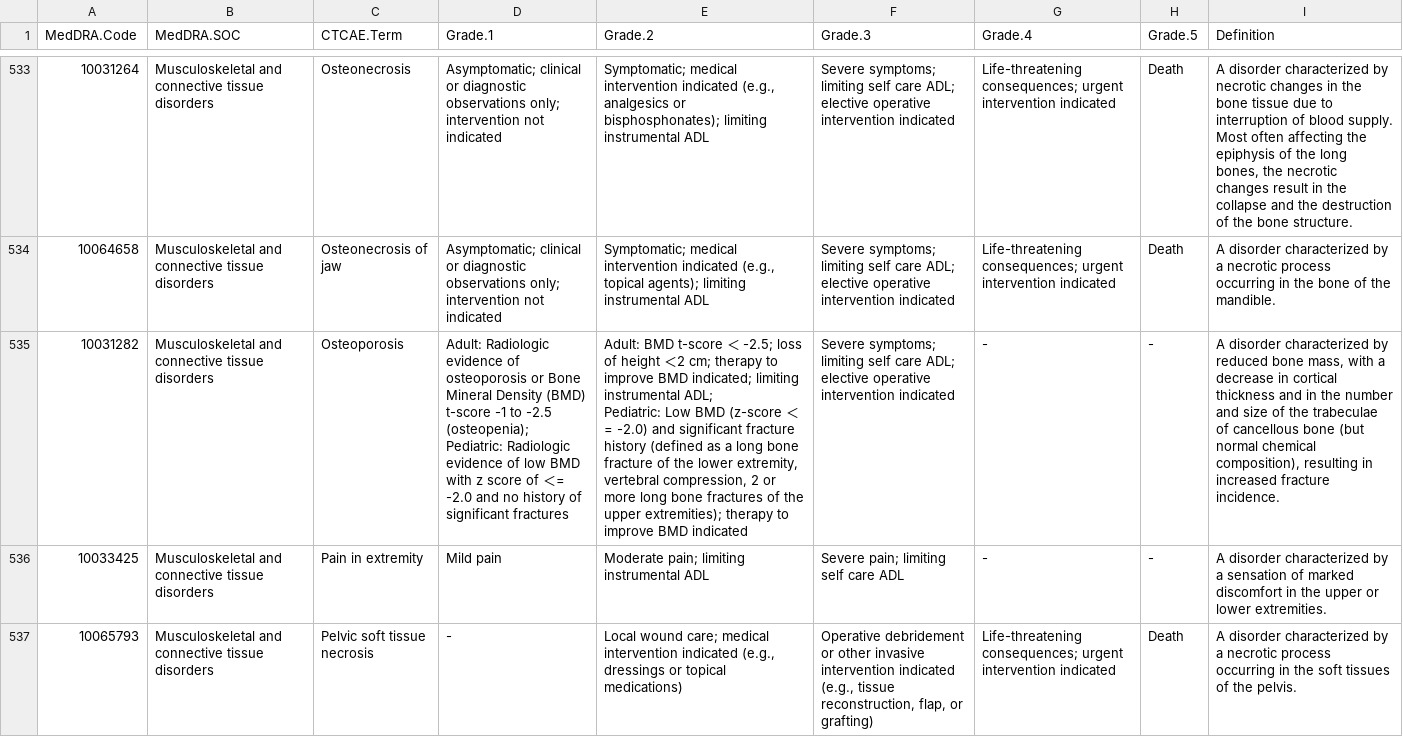
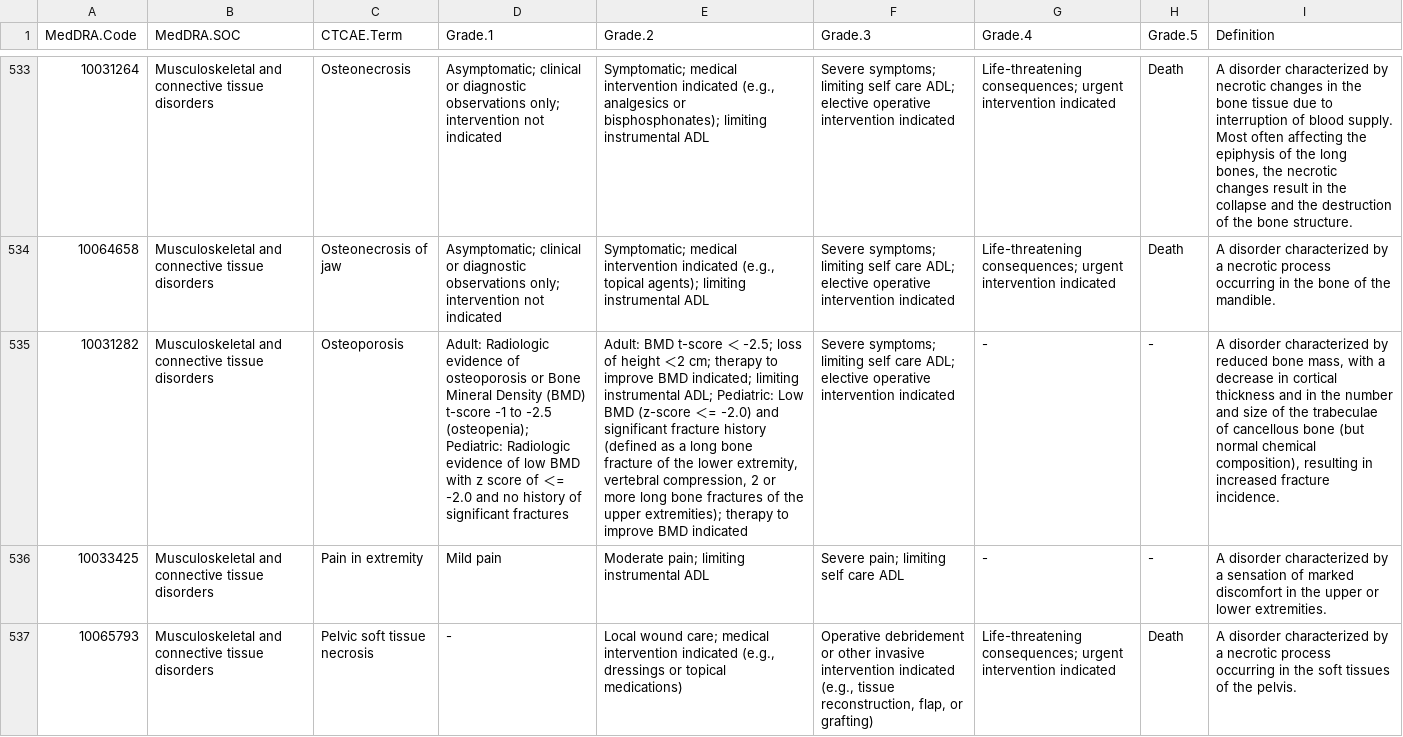
Before and after one commit to nnh/Monitoring-Report, a CSV file: input/CTCAEv5.csv, drawn as a sheet; only a part is shown, gaps mark what is left out; the diff names each change by its address in the sheet, - before the commit and + after, or states it on an @@ line.

```diff
--- a/input/CTCAEv5.csv
+++ b/input/CTCAEv5.csv
-D535 (Grade.1): …significant fractures
+D535 (Grade.1): …significant fractures
-E535 (Grade.2): …BMD indicated
+E535 (Grade.2): …BMD indicated
```
Also changed, not shown: input/CTCAE_4.03.csv, 1 other file.
